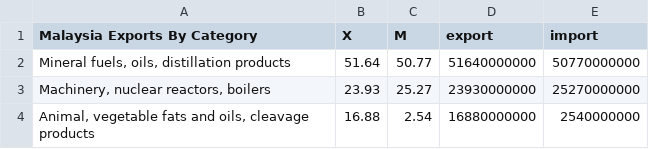
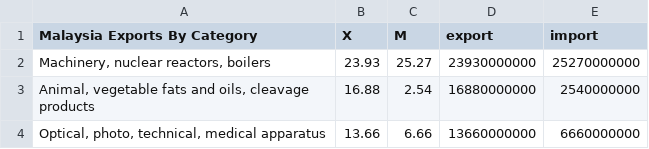
Before and after one commit to spar0087/FIT3179, a CSV file: category.csv, drawn as a sheet; only a part is shown; the shorter side is filled out with more unchanged rows; the diff names each change by its address in the sheet, - before the commit and + after, or states it on an @@ line.

Commit message:
Update category.csv

```diff
--- a/category.csv
+++ b/category.csv
-row 2: Mineral fuels, oils, distillation products | 51.64 | 50.77 | 51640000000 | 50770000000
```
